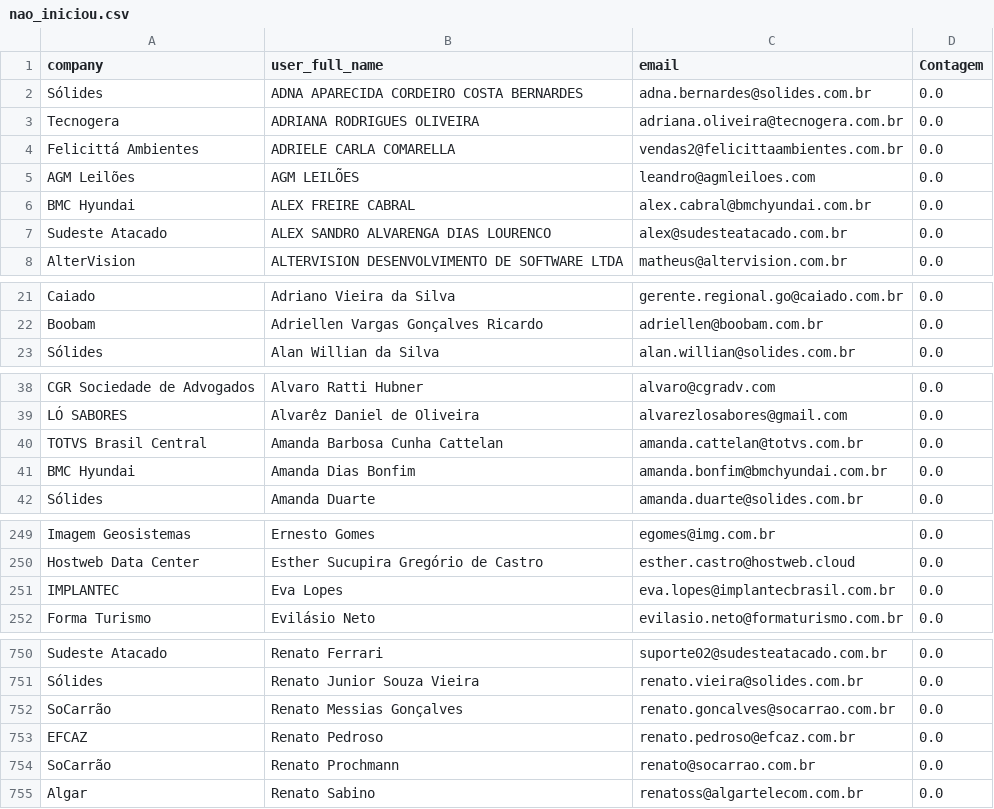
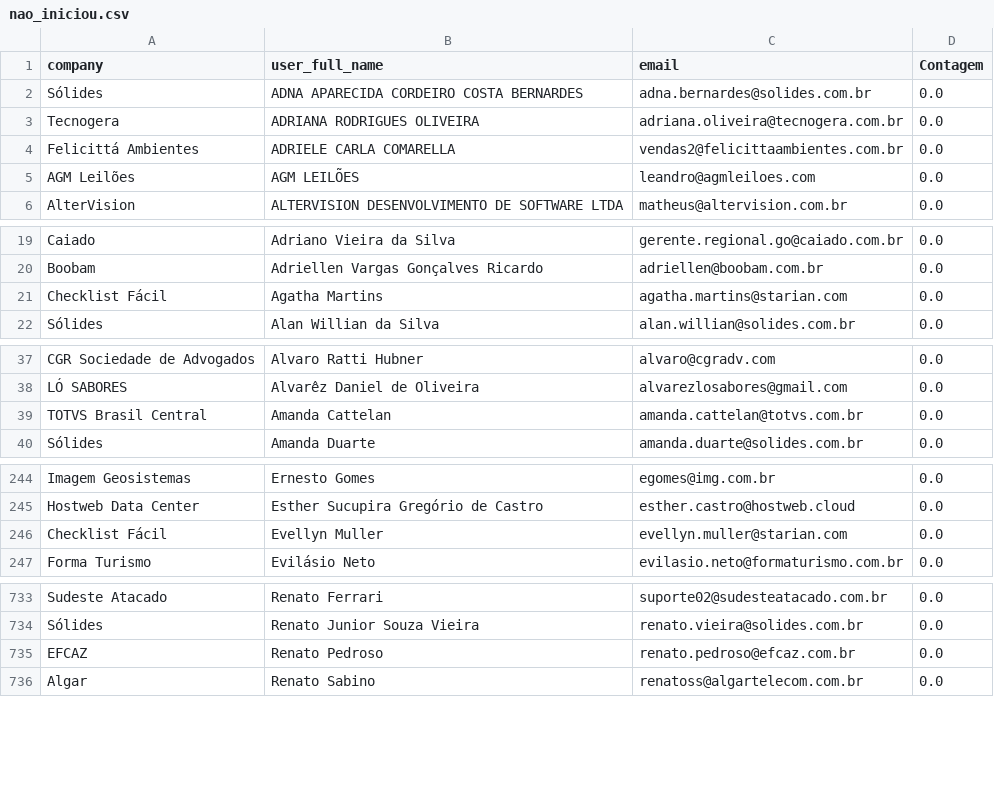
Before and after one commit to guiweissbock-cpu/pipelovers-engajamento, a CSV file: nao_iniciou.csv, drawn as a sheet; only a part is shown, gaps mark what is left out; the diff covers the shown part only.

```diff
--- a/nao_iniciou.csv
+++ b/nao_iniciou.csv
@@ -5,4 +5,2 @@ Felicittá Ambientes,ADRIELE CARLA COMARELLA,vendas2@felicittaambientes.com.br,0
 AGM Leilões,AGM LEILÕES,leandro@agmleiloes.com,0.0
-BMC Hyundai,ALEX FREIRE CABRAL,alex.cabral@bmchyundai.com.br,0.0
-Sudeste Atacado,ALEX SANDRO ALVARENGA DIAS LOURENCO,alex@sudesteatacado.com.br,0.0
 AlterVision,ALTERVISION DESENVOLVIMENTO DE SOFTWARE LTDA,matheus@altervision.com.br,0.0
@@ -22,2 +20,3 @@ Caiado,Adriano Vieira da Silva,gerente.regional.go@caiado.com.br,0.0
 Boobam,Adriellen Vargas Gonçalves Ricardo,adriellen@boobam.com.br,0.0
+Checklist Fácil,Agatha Martins,agatha.martins@starian.com,0.0
 Sólides,Alan Willian da Silva,alan.willian@solides.com.br,0.0
@@ -39,4 +38,3 @@ CGR Sociedade de Advogados,Alvaro Ratti Hubner,alvaro@cgradv.com,0.0
 LÓ SABORES,Alvarêz Daniel de Oliveira,alvarezlosabores@gmail.com,0.0
-TOTVS Brasil Central,Amanda Barbosa Cunha Cattelan,amanda.cattelan@totvs.com.br,0.0
-BMC Hyundai,Amanda Dias Bonfim,amanda.bonfim@bmchyundai.com.br,0.0
+TOTVS Brasil Central,Amanda Cattelan,amanda.cattelan@totvs.com.br,0.0
 Sólides,Amanda Duarte,amanda.duarte@solides.com.br,0.0
@@ -250,3 +245,3 @@ Imagem Geosistemas,Ernesto Gomes,egomes@img.com.br,0.0
 Hostweb Data Center,Esther Sucupira Gregório de Castro,esther.castro@hostweb.cloud,0.0
-IMPLANTEC,Eva Lopes,eva.lopes@implantecbrasil.com.br,0.0
+Checklist Fácil,Evellyn Muller,evellyn.muller@starian.com,0.0
 Forma Turismo,Evilásio Neto,evilasio.neto@formaturismo.com.br,0.0
@@ -751,5 +734,3 @@ Sudeste Atacado,Renato Ferrari,suporte02@sudesteatacado.com.br,0.0
 Sólides,Renato Junior Souza Vieira,renato.vieira@solides.com.br,0.0
-SoCarrão,Renato Messias Gonçalves,renato.goncalves@socarrao.com.br,0.0
 EFCAZ,Renato Pedroso,renato.pedroso@efcaz.com.br,0.0
-SoCarrão,Renato Prochmann,renato@socarrao.com.br,0.0
 Algar,Renato Sabino,renatoss@algartelecom.com.br,0.0
```
Also changed, not shown: 1 added row, 17 removed rows and 3 edited cells elsewhere in this file, clientes.csv, usuarios.csv.
